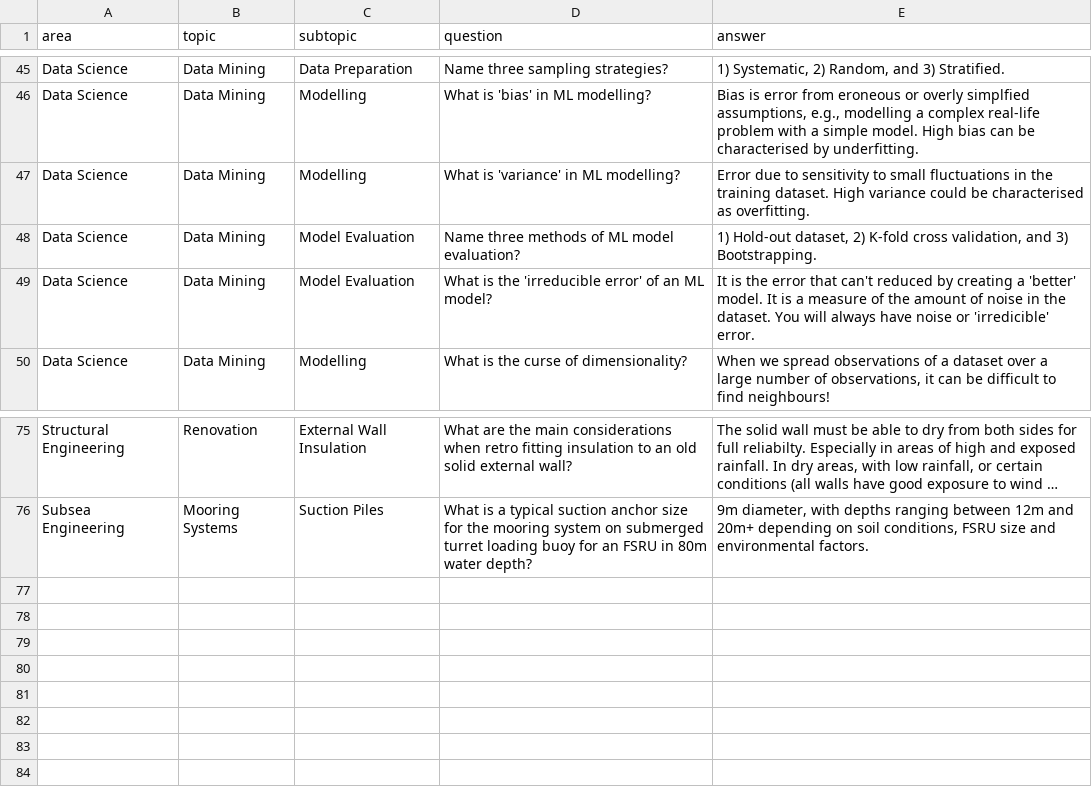
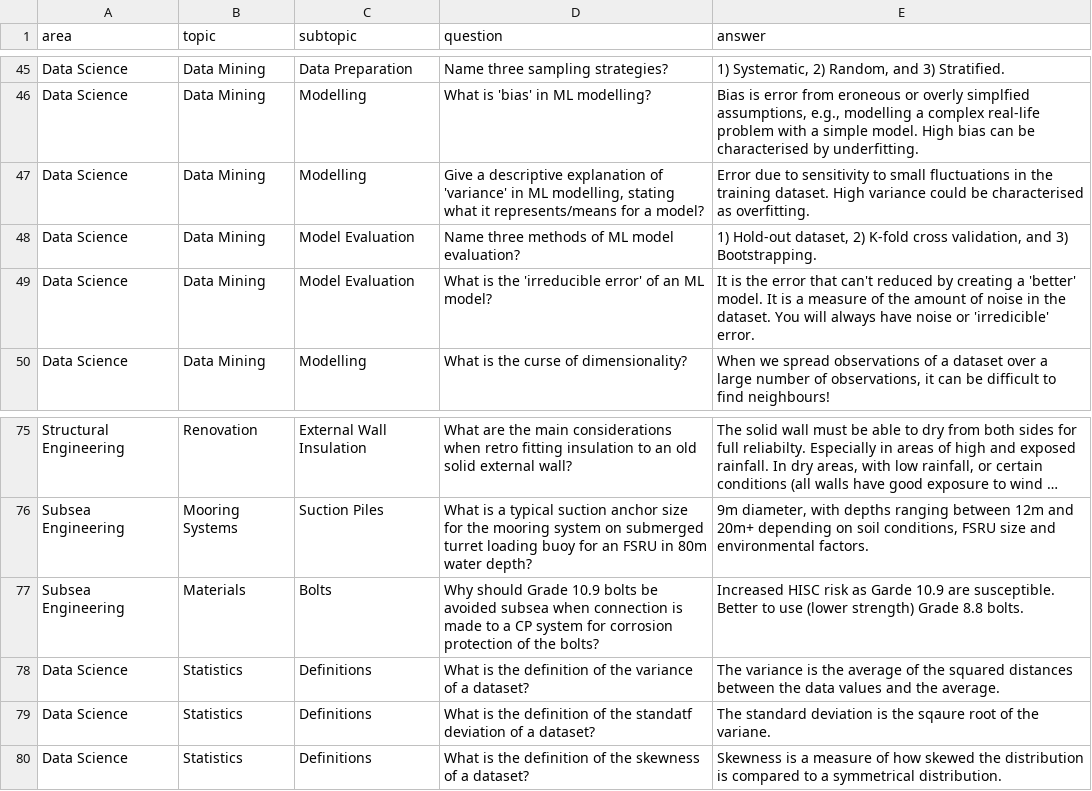
Before and after one commit to 3minuterecord/MemSpark, a CSV file: data/knowledgebase.csv, drawn as a sheet; only a part is shown, gaps mark what is left out; long unchanged cells end in …; the diff names each change by its address in the sheet, - before the commit and + after, or states it on an @@ line.

```diff
--- a/data/knowledgebase.csv
+++ b/data/knowledgebase.csv
-D47 (question): What is 'variance' in ML modelling?
+D47 (question): Give a descriptive explanation of 'variance' in ML modelling, stating what it represents/means for a model?
+row 77: Subsea Engineering | Materials | Bolts | Why should Grade 10.9 bolts be avoided subsea when connection is made to a CP system for corrosion protection of the bolts? | Increased HISC risk as Garde 10.9 are susceptible. Better to use (lower strength) Grade 8.8 bolts.
+row 78: Data Science | Statistics | Definitions | What is the definition of the variance of a dataset? | The variance is the average of the squared distances between the data values and the average.
+row 79: Data Science | Statistics | Definitions | What is the definition of the standatf deviation of a dataset? | The standard deviation is the sqaure root of the variane.
+row 80: Data Science | Statistics | Definitions | What is the definition of the skewness of a dataset? | Skewness is a measure of how skewed the distribution is compared to a symmetrical distribution.
```
Also changed, not shown: 2 other files.
